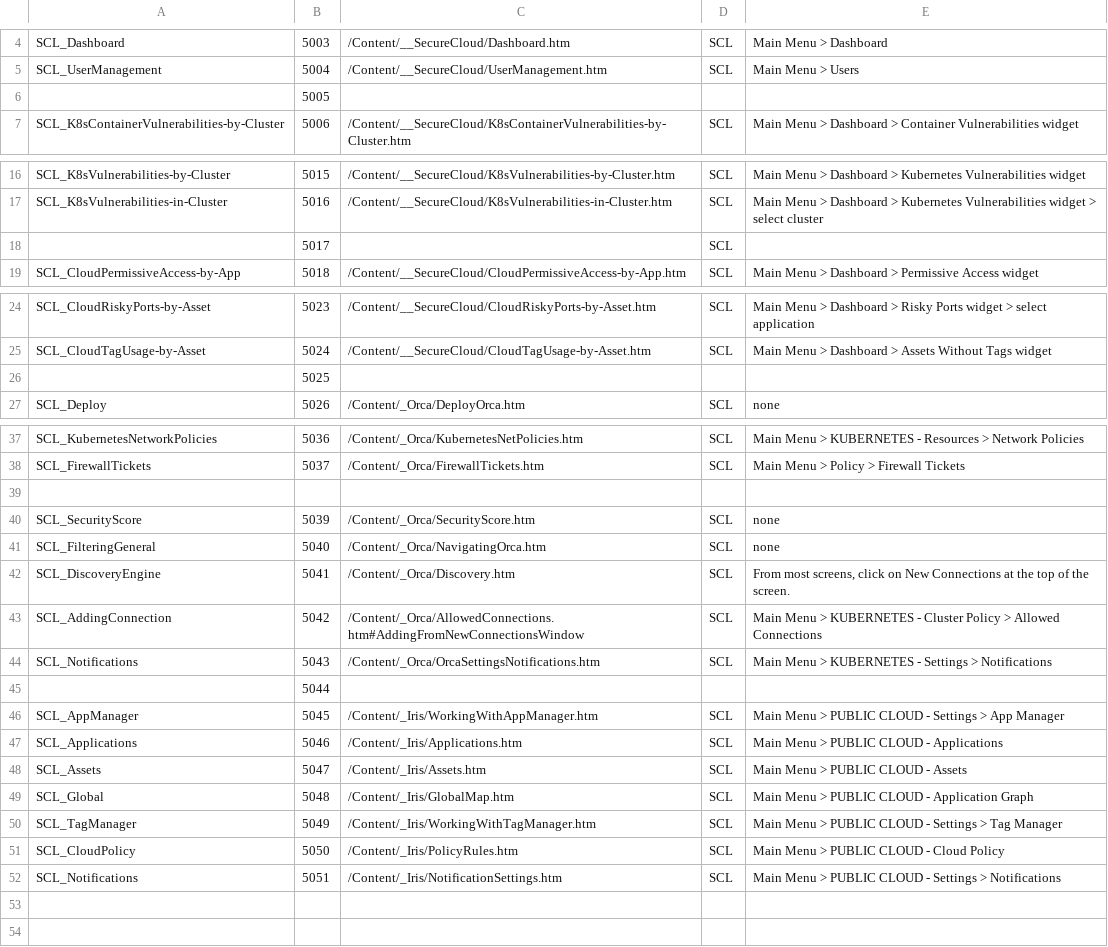
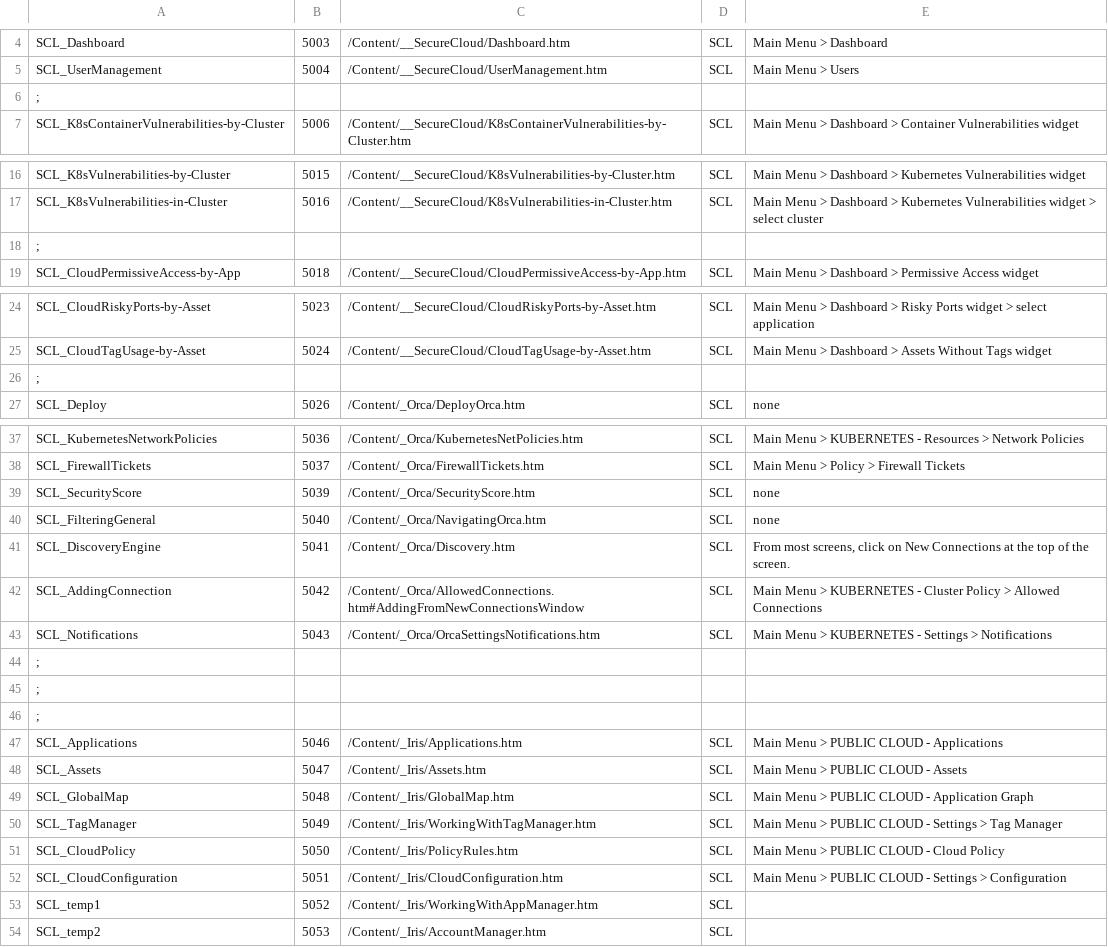
Before and after one commit to Tufin/orca-docs, a CSV file: Project/Advanced/CSH/CloudAlias.csv, drawn as a sheet; only a part is shown, gaps mark what is left out.

```diff
--- a/Project/Advanced/CSH/CloudAlias.csv
+++ b/Project/Advanced/CSH/CloudAlias.csv
@@ -5,3 +5,3 @@ SCL_Dashboard,5003,/Content/__SecureCloud/Dashboard.htm,SCL,Main Menu > Dashboar
 SCL_UserManagement,5004,/Content/__SecureCloud/UserManagement.htm,SCL,Main Menu > Users
-,5005,,,
+;,,,,
 SCL_K8sContainerVulnerabilities-by-Cluster,5006,/Content/__SecureCloud/K8sContainerVulnerabilities-by-Cluster.htm,SCL,Main Menu > Dashboard > Container Vulnerabilities widget
@@ -17,3 +17,3 @@ SCL_K8sVulnerabilities-by-Cluster,5015,/Content/__SecureCloud/K8sVulnerabilities
 SCL_K8sVulnerabilities-in-Cluster,5016,/Content/__SecureCloud/K8sVulnerabilities-in-Cluster.htm,SCL,Main Menu > Dashboard > Kubernetes Vulnerabilities widget > select cluster
-,5017,,SCL,
+;,,,,
 SCL_CloudPermissiveAccess-by-App,5018,/Content/__SecureCloud/CloudPermissiveAccess-by-App.htm,SCL,Main Menu > Dashboard > Permissive Access widget
@@ -25,3 +25,3 @@ SCL_CloudRiskyPorts-by-Asset,5023,/Content/__SecureCloud/CloudRiskyPorts-by-Asse
 SCL_CloudTagUsage-by-Asset,5024,/Content/__SecureCloud/CloudTagUsage-by-Asset.htm,SCL,Main Menu > Dashboard > Assets Without Tags widget
-,5025,,,
+;,,,,
 SCL_Deploy,5026,/Content/_Orca/DeployOrca.htm,SCL,none
@@ -38,3 +38,2 @@ SCL_KubernetesNetworkPolicies,5036,/Content/_Orca/KubernetesNetPolicies.htm,SCL,
 SCL_FirewallTickets,5037,/Content/_Orca/FirewallTickets.htm,SCL,Main Menu > Policy > Firewall Tickets
-,,,,
 SCL_SecurityScore,5039,/Content/_Orca/SecurityScore.htm,SCL,none
@@ -44,9 +43,12 @@ SCL_AddingConnection,5042,/Content/_Orca/AllowedConnections.htm#AddingFromNewCon
 SCL_Notifications,5043,/Content/_Orca/OrcaSettingsNotifications.htm,SCL,Main Menu > KUBERNETES - Settings > Notifications
-,5044,,,
-SCL_AppManager,5045,/Content/_Iris/WorkingWithAppManager.htm,SCL,Main Menu > PUBLIC CLOUD - Settings > App Manager
+;,,,,
+;,,,,
+;,,,,
 SCL_Applications,5046,/Content/_Iris/Applications.htm,SCL,Main Menu > PUBLIC CLOUD -  Applications
 SCL_Assets,5047,/Content/_Iris/Assets.htm,SCL,Main Menu > PUBLIC CLOUD -  Assets
-SCL_Global,5048,/Content/_Iris/GlobalMap.htm,SCL,Main Menu > PUBLIC CLOUD -  Application Graph
+SCL_GlobalMap,5048,/Content/_Iris/GlobalMap.htm,SCL,Main Menu > PUBLIC CLOUD -  Application Graph
 SCL_TagManager,5049,/Content/_Iris/WorkingWithTagManager.htm,SCL,Main Menu > PUBLIC CLOUD - Settings > Tag Manager
 SCL_CloudPolicy,5050,/Content/_Iris/PolicyRules.htm,SCL,Main Menu > PUBLIC CLOUD -  Cloud Policy
-SCL_Notifications,5051,/Content/_Iris/NotificationSettings.htm,SCL,Main Menu > PUBLIC CLOUD - Settings > Notifications
+SCL_CloudConfiguration,5051,/Content/_Iris/CloudConfiguration.htm,SCL,Main Menu > PUBLIC CLOUD - Settings > Configuration
+SCL_temp1,5052,/Content/_Iris/WorkingWithAppManager.htm,SCL,
+SCL_temp2,5053,/Content/_Iris/AccountManager.htm,SCL,
```
Also changed, not shown: 11 other files.
